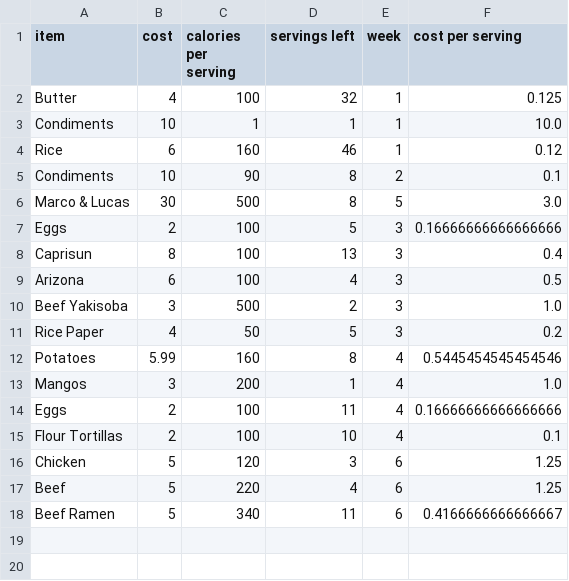
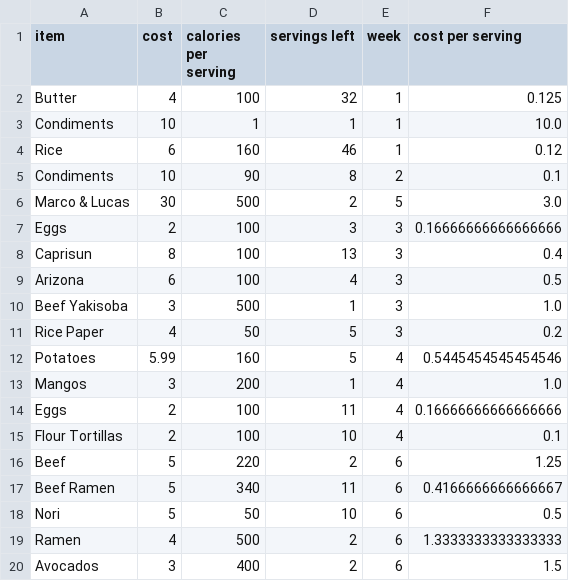
Before and after one commit to alzox/yummy, a CSV file: current food.csv, drawn as a sheet.

```diff
--- a/current food.csv
+++ b/current food.csv
@@ -5,9 +5,9 @@ Rice,6,160,46,1,0.12
 Condiments,10,90,8,2,0.1
-Marco & Lucas,30,500,8,5,3.0
-Eggs,2,100,5,3,0.16666666666666666
+Marco & Lucas,30,500,2,5,3.0
+Eggs,2,100,3,3,0.16666666666666666
 Caprisun,8,100,13,3,0.4
 Arizona,6,100,4,3,0.5
-Beef Yakisoba,3,500,2,3,1.0
+Beef Yakisoba,3,500,1,3,1.0
 Rice Paper,4,50,5,3,0.2
-Potatoes,5.99,160,8,4,0.5445454545454546
+Potatoes,5.99,160,5,4,0.5445454545454546
 Mangos,3,200,1,4,1.0
@@ -15,4 +15,6 @@ Eggs,2,100,11,4,0.16666666666666666
 Flour Tortillas,2,100,10,4,0.1
-Chicken,5,120,3,6,1.25
-Beef,5,220,4,6,1.25
+Beef,5,220,2,6,1.25
 Beef Ramen,5,340,11,6,0.4166666666666667
+Nori,5,50,10,6,0.5
+Ramen,4,500,2,6,1.3333333333333333
+Avocados,3,400,2,6,1.5
```
Also changed, not shown: ate out.csv, consumption.csv, 2 other files.
